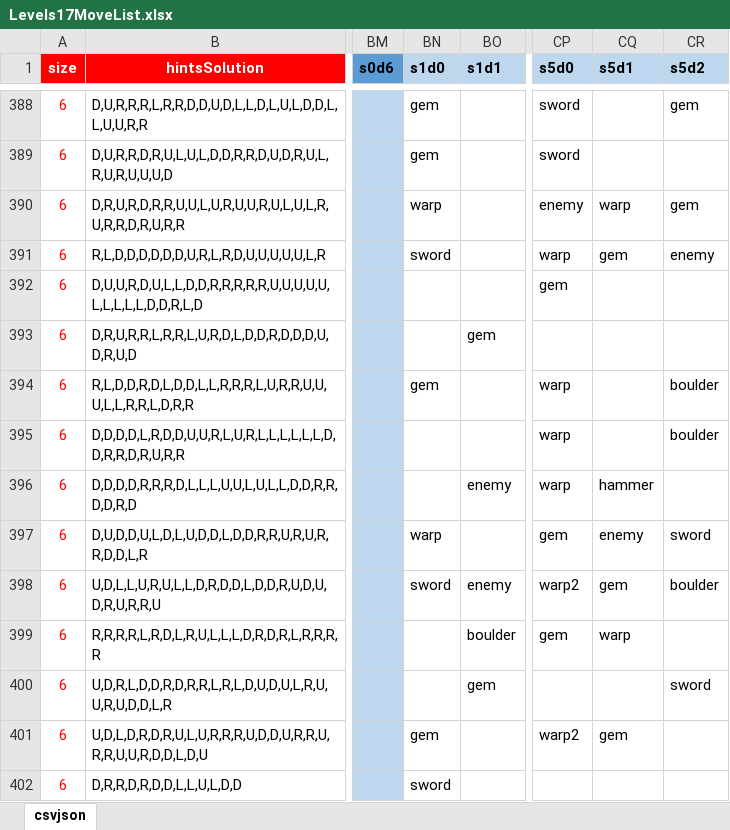
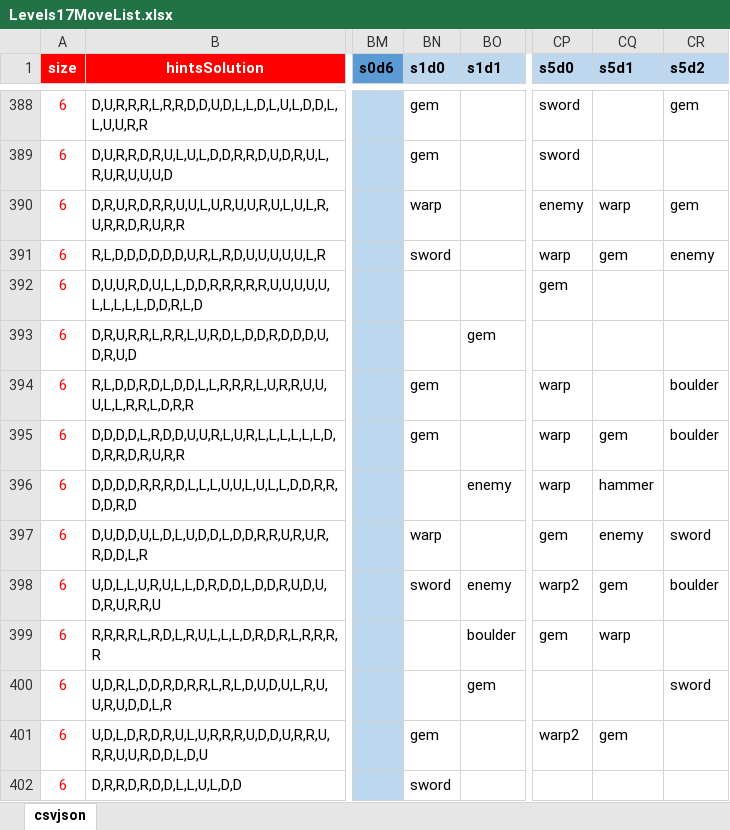
Before and after one commit to emchar1/PUZLBoy, an Excel workbook: JSON/Levels17MoveList.xlsx, sheet csvjson, drawn as a sheet; only a part is shown, gaps mark what is left out; values as stored, in another font and other column widths than the file's, no borders; the diff names each change by its address in the sheet, - before the commit and + after, or states it on an @@ line.

```diff
--- a/JSON/Levels17MoveList.xlsx (sheet csvjson)
+++ b/JSON/Levels17MoveList.xlsx (sheet csvjson)
-BN395 (s1d0): (empty)
+BN395 (s1d0): gem
-CQ395 (s5d1): (empty)
+CQ395 (s5d1): gem
```
Also changed, not shown: 4 other files.
